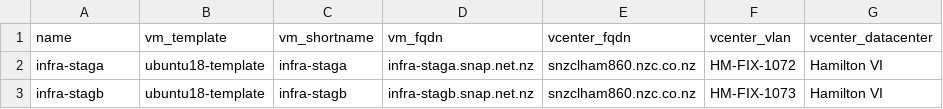
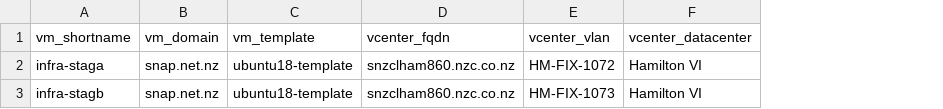
Before and after one commit to Deepak-Singh-Rana/infra-ansible-server-setup, a CSV file: examples/infra-dev-example.csv, drawn as a sheet; only a part is shown; removed rows and columns are numbered as before the commit, all else as after; the diff names each change by its address in the sheet, - before the commit and + after, or states it on an @@ line.

```diff
--- a/examples/infra-dev-example.csv
+++ b/examples/infra-dev-example.csv
+column B (vm_domain), rows 2-3: snap.net.nz | snap.net.nz
-column C (vm_shortname), rows 2-3: infra-staga | infra-stagb
-column D (vm_fqdn), rows 2-3: infra-staga.snap.net.nz | infra-stagb.snap.net.nz
-A1: name
+A1: vm_shortname
```
Also changed, not shown: examples/ricky-dev-example.csv, examples/techm-dev-example.csv.
